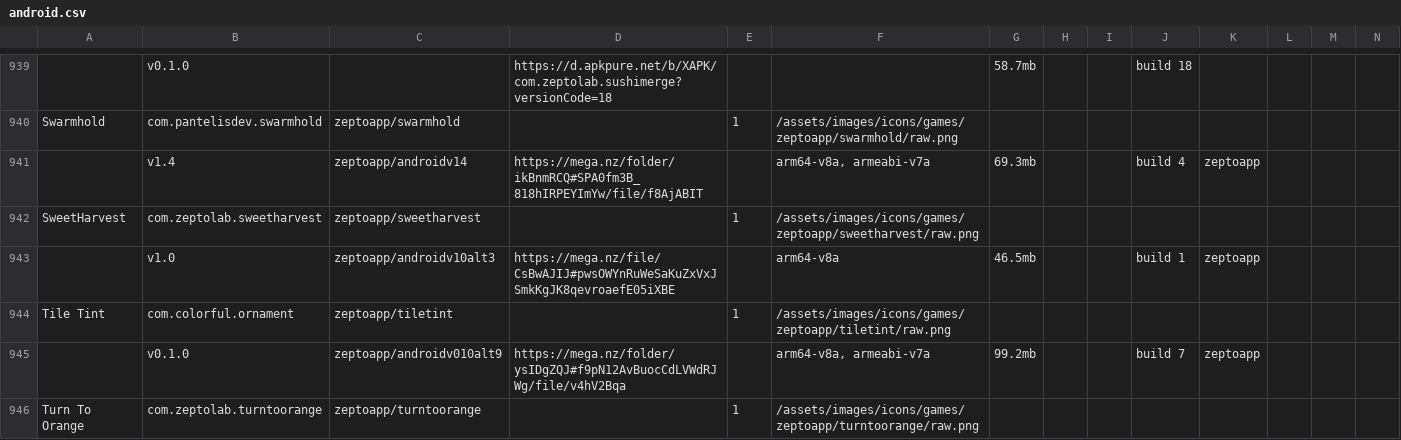
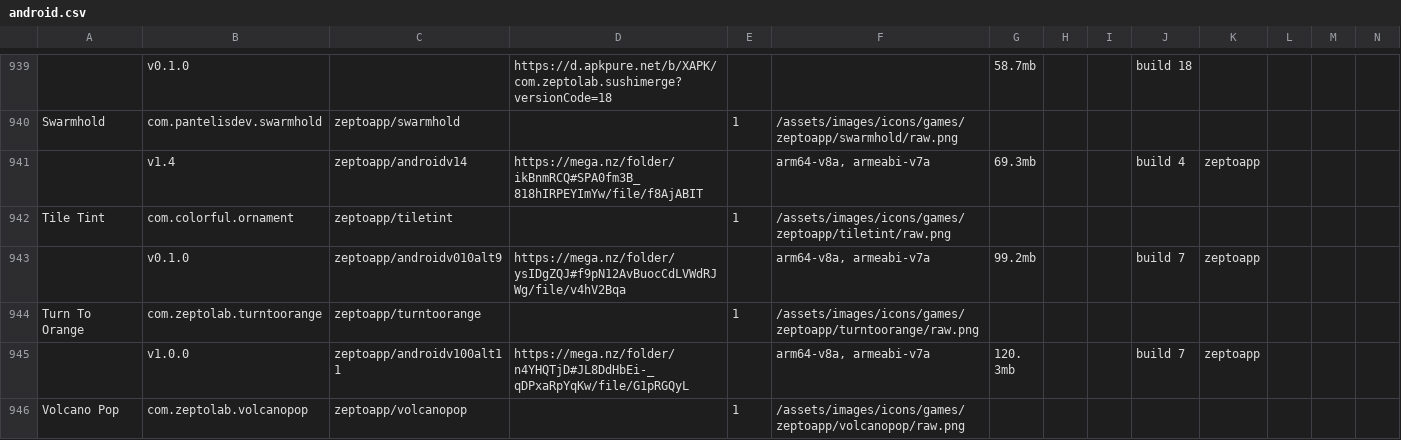
Before and after one commit to sogful/candies.monster, a CSV file: assets/static/data/versions/zeptolab/android.csv, drawn as a sheet; only a part is shown, gaps mark what is left out; the shorter side is filled out with more unchanged rows; rows hold the shown columns only; the diff names each change by its address in the sheet, - before the commit and + after, or states it on an @@ line.

```diff
--- a/assets/static/data/versions/zeptolab/android.csv
+++ b/assets/static/data/versions/zeptolab/android.csv
-row 942: SweetHarvest | com.zeptolab.sweetharvest | zeptoapp/sweetharvest |  | 1 | /assets/images/icons/games/zeptoapp/sweetharvest/raw.png
-row 943:  | v1.0 | zeptoapp/androidv10alt3 | https://mega.nz/file/CsBwAJIJ#pwsOWYnRuWeSaKuZxVxJSmkKgJK8qevroaefE05iXBE |  | arm64-v8a | 46.5mb |  |  | build 1 | zeptoapp
```
Also changed, not shown: assets/static/data/versions/android.csv, 1 other file.
